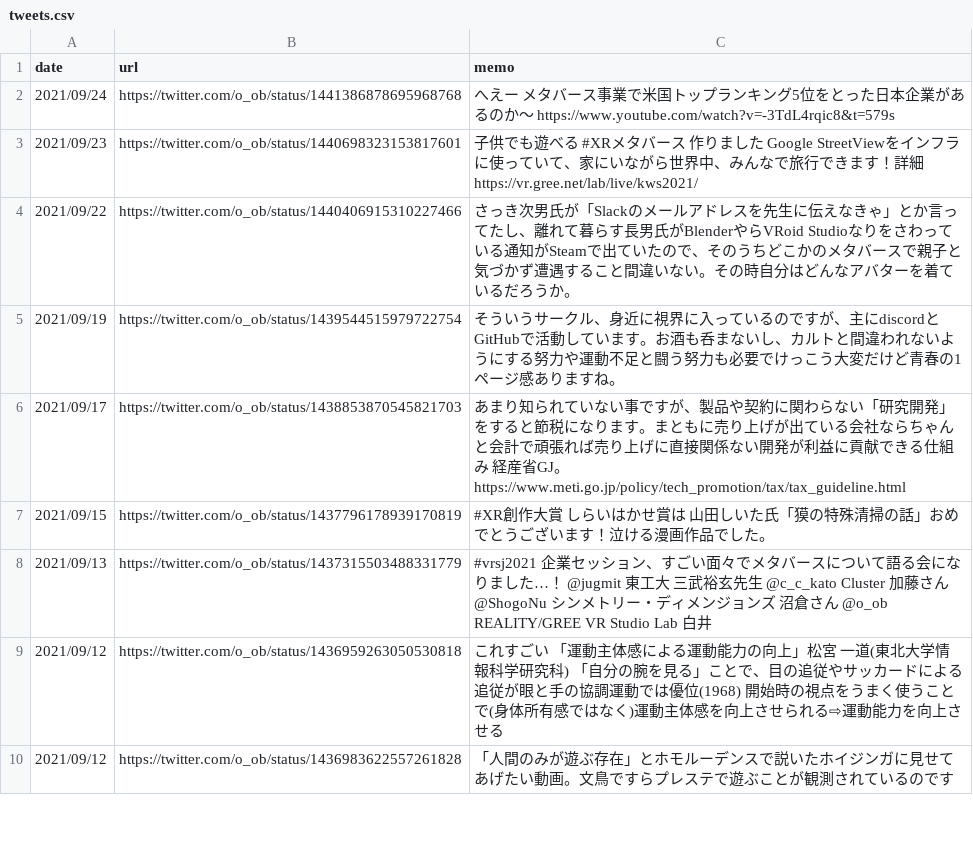
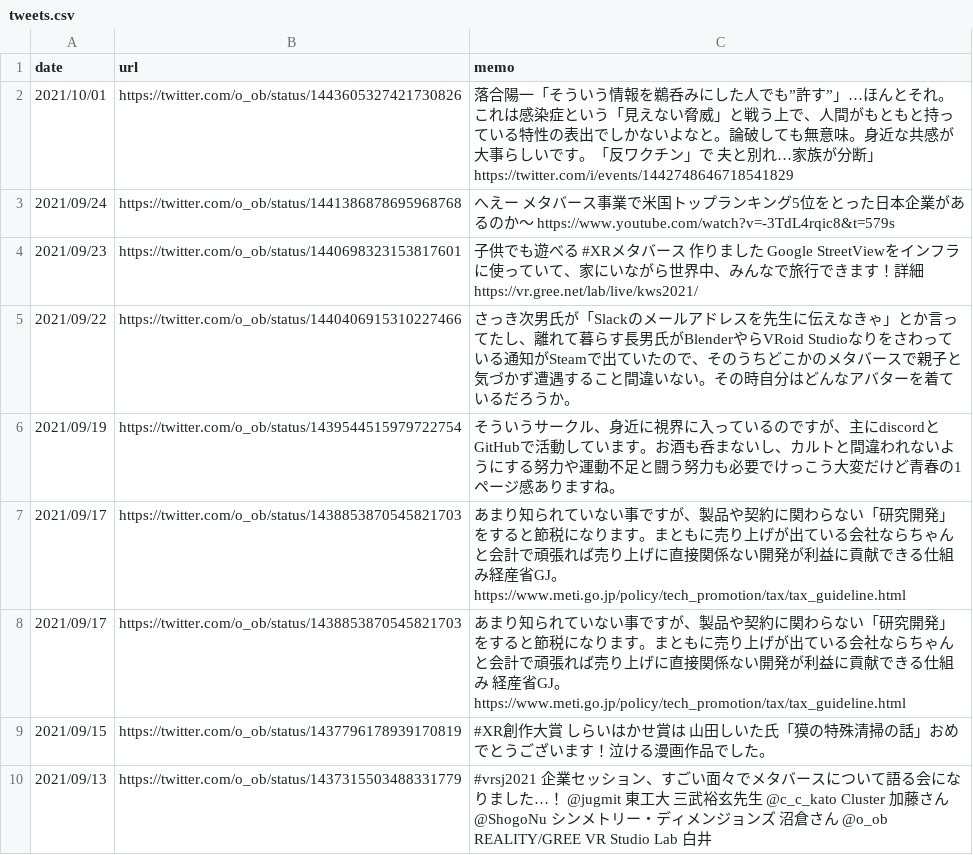
Before and after one commit to kaitas/kaitas.github.io, a CSV file: _data/tweets.csv, drawn as a sheet; only a part is shown; the shorter side is filled out with more unchanged rows.

Commit message:
Update tweets.csv

```diff
--- a/_data/tweets.csv
+++ b/_data/tweets.csv
@@ -1,2 +1,3 @@
 date,url,memo
+2021/10/01,https://twitter.com/o_ob/status/1443605327421730826,落合陽一「そういう情報を鵜呑みにした人でも”許す”」…ほんとそれ。これは感染症という「見えない脅威」と戦う上で、人間がもともと持っている特性の表出でしかないよなと。論破しても無意味。身近な共感が大事らしいです。「反ワクチン」で 夫と別れ…家族が分断」 https://twitter.com/i/events/1442748646718541829
 2021/09/24,https://twitter.com/o_ob/status/1441386878695968768,へえー メタバース事業で米国トップランキング5位をとった日本企業があるのか〜 https://www.youtube.com/watch?v=-3TdL4rqic8&t=579s
@@ -5,2 +6,3 @@ date,url,memo
 2021/09/19,https://twitter.com/o_ob/status/1439544515979722754,そういうサークル、身近に視界に入っているのですが、主にdiscordとGitHubで活動しています。お酒も呑まないし、カルトと間違われないようにする努力や運動不足と闘う努力も必要でけっこう大変だけど青春の1ページ感ありますね。
+2021/09/17,https://twitter.com/o_ob/status/1438853870545821703,あまり知られていない事ですが、製品や契約に関わらない「研究開発」をすると節税になります。まともに売り上げが出ている会社ならちゃんと会計で頑張れば売り上げに直接関係ない開発が利益に貢献できる仕組み経産省GJ。 https://www.meti.go.jp/policy/tech_promotion/tax/tax_guideline.html
 2021/09/17,https://twitter.com/o_ob/status/1438853870545821703,あまり知られていない事ですが、製品や契約に関わらない「研究開発」をすると節税になります。まともに売り上げが出ている会社ならちゃんと会計で頑張れば売り上げに直接関係ない開発が利益に貢献できる仕組み 経産省GJ。 https://www.meti.go.jp/policy/tech_promotion/tax/tax_guideline.html
```
